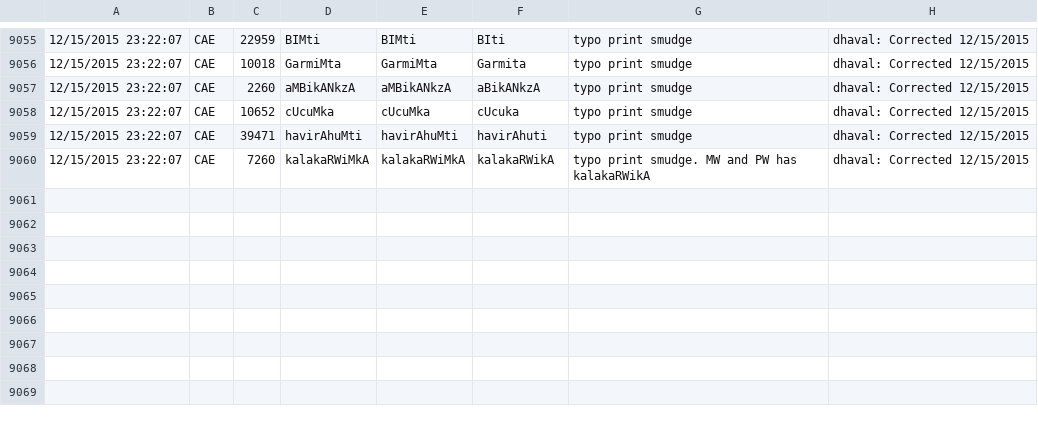
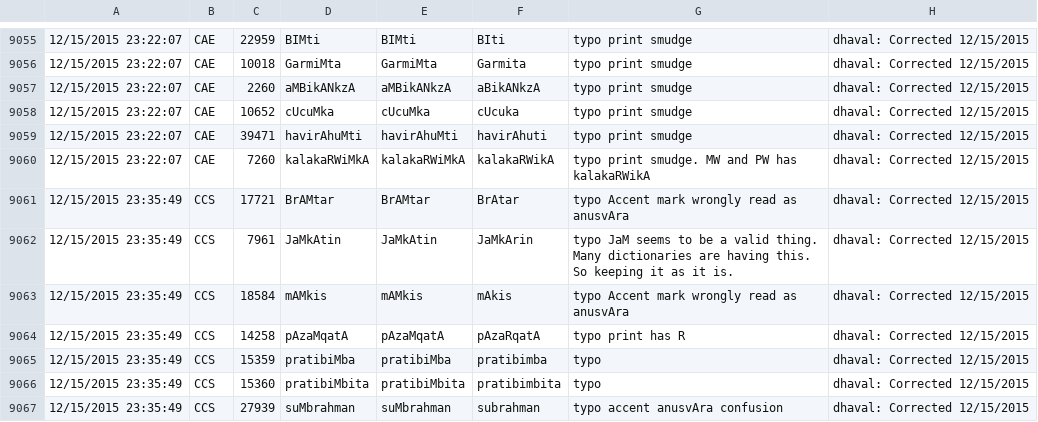
Before and after one commit to sanskrit-lexicon/CORRECTIONS, a TSV file: cfr.tsv, drawn as a sheet; only a part is shown, gaps mark what is left out; the diff names each change by its address in the sheet, - before the commit and + after, or states it on an @@ line.

```diff
--- a/cfr.tsv
+++ b/cfr.tsv
+row 9061: 12/15/2015 23:35:49 | CCS | 17721 | BrAMtar | BrAMtar | BrAtar | typo Accent mark wrongly read as anusvAra | dhaval: Corrected 12/15/2015
+row 9062: 12/15/2015 23:35:49 | CCS | 7961 | JaMkAtin | JaMkAtin | JaMkArin | typo JaM seems to be a valid thing. Many dictionaries are having this. So keeping it as it is. | dhaval: Corrected 12/15/2015
+row 9063: 12/15/2015 23:35:49 | CCS | 18584 | mAMkis | mAMkis | mAkis | typo Accent mark wrongly read as anusvAra | dhaval: Corrected 12/15/2015
+row 9064: 12/15/2015 23:35:49 | CCS | 14258 | pAzaMqatA | pAzaMqatA | pAzaRqatA | typo print has R | dhaval: Corrected 12/15/2015
+row 9065: 12/15/2015 23:35:49 | CCS | 15359 | pratibiMba | pratibiMba | pratibimba | typo | dhaval: Corrected 12/15/2015
+row 9066: 12/15/2015 23:35:49 | CCS | 15360 | pratibiMbita | pratibiMbita | pratibimbita | typo | dhaval: Corrected 12/15/2015
+row 9067: 12/15/2015 23:35:49 | CCS | 27939 | suMbrahman | suMbrahman | subrahman | typo accent anusvAra confusion | dhaval: Corrected 12/15/2015
```
Also changed, not shown: 3 other files.
